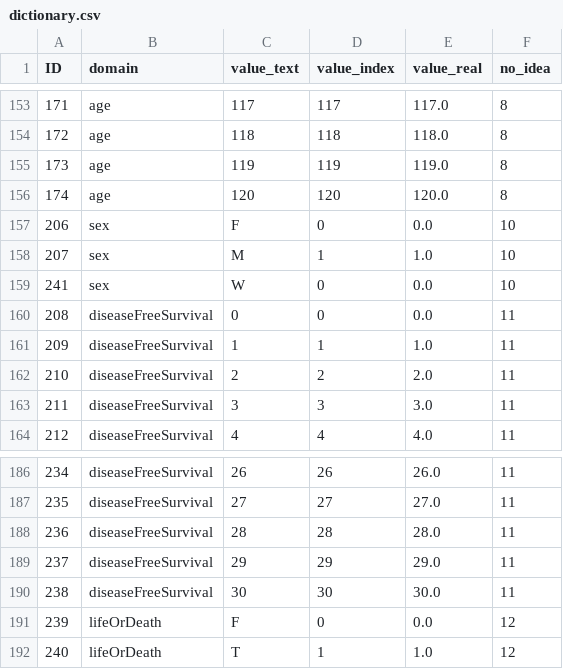
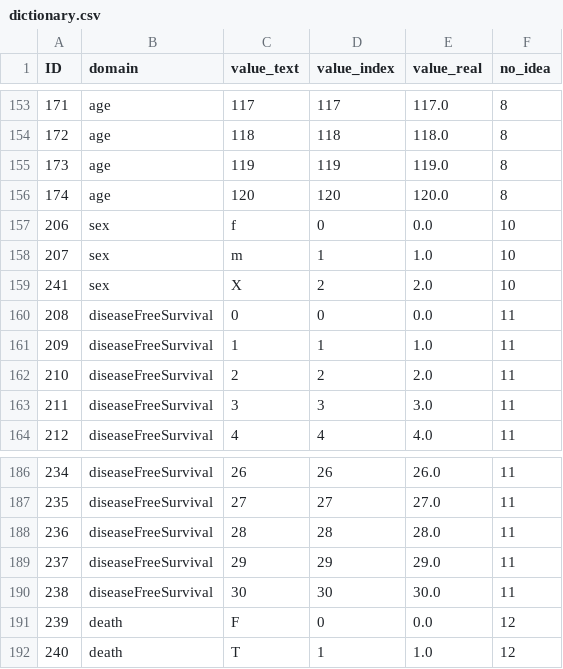
Before and after one commit to Caleydo/caleydo, a CSV file: org.caleydo.data/data/clinical/dictionary.csv, drawn as a sheet; only a part is shown, gaps mark what is left out.

Commit message:
Added Scatter plot positioning changed data input to human readable format changed view configuration to something useful (needs rework -> xml parser) added mapping dictionary
git-svn-id: svn://localhost:8080/caleydo_main/trunk@1326 1f7349ae-fd9f-0d40-aeb8-9798e6c0fce3

```diff
--- a/org.caleydo.data/data/clinical/dictionary.csv
+++ b/org.caleydo.data/data/clinical/dictionary.csv
@@ -156,5 +156,5 @@ ID	domain	value_text	value_index	value_real	no_idea
 174	age	120	120	120.0	8
-206	sex	F	0	0.0	10
-207	sex	M	1	1.0	10
-241	sex	W	0	0.0	10
+206	sex	f	0	0.0	10
+207	sex	m	1	1.0	10
+241	sex	X	2	2.0	10
 208	diseaseFreeSurvival	0	0	0.0	11
@@ -190,3 +190,3 @@ ID	domain	value_text	value_index	value_real	no_idea
 238	diseaseFreeSurvival	30	30	30.0	11
-239	lifeOrDeath	F	0	0.0	12
-240	lifeOrDeath	T	1	1.0	12
+239	death	F	0	0.0	12
+240	death	T	1	1.0	12
```
Also changed, not shown: org.caleydo.data/data/clinical/clinical_generated_test.csv, 17 other files.
